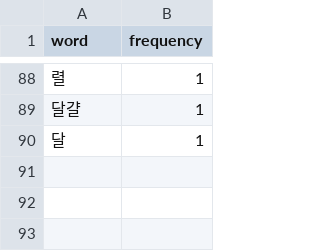
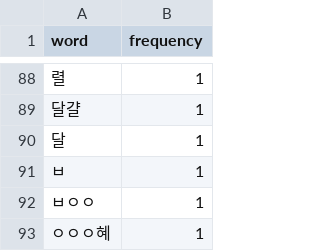
Before and after one commit to addinedu-ros-4th/deeplearning-repo-5, a CSV file: src/yhj/result/autocorrect.csv, drawn as a sheet; only a part is shown, gaps mark what is left out.

Commit message:
경로 설정 확인

```diff
--- a/src/yhj/result/autocorrect.csv
+++ b/src/yhj/result/autocorrect.csv
@@ -90 +90,4 @@ word,frequency
 달,1
+ㅂ,1
+ㅂㅇㅇ,1
+ㅇㅇㅇ혜,1
```
